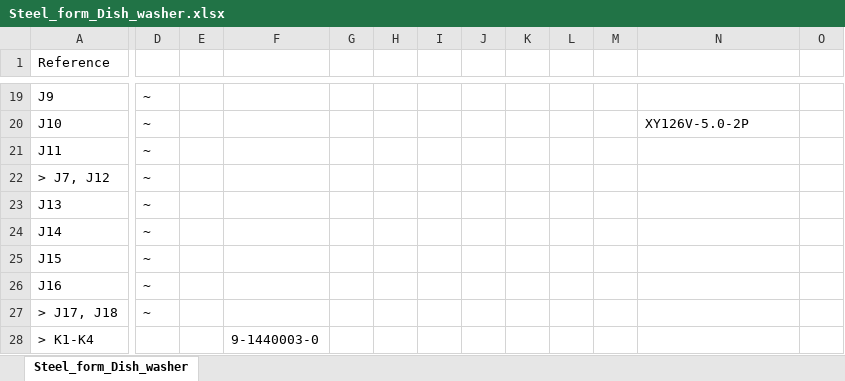
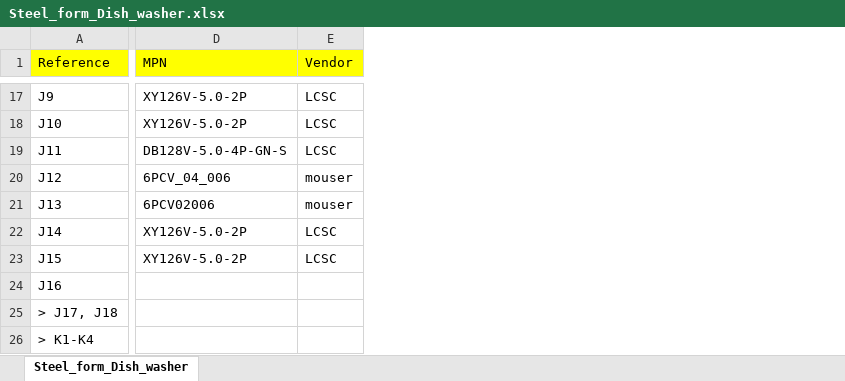
Before and after one commit to R-Mutura/DISHWASHER, an Excel workbook: dish_washwer_hardware/BOM/Steel_form_Dish_washer.xlsx, sheet Steel_form_Dish_washer, drawn as a sheet; only a part is shown, gaps mark what is left out; values as stored, in another font and other column widths than the file's, no borders; removed rows and columns are numbered as before the commit, all else as after; rows hold the shown columns only; the diff covers the shown part only; the diff names each change by its address in the sheet, - before the commit and + after, or states it on an @@ line.

```diff
--- a/dish_washwer_hardware/BOM/Steel_form_Dish_washer.xlsx (sheet Steel_form_Dish_washer)
+++ b/dish_washwer_hardware/BOM/Steel_form_Dish_washer.xlsx (sheet Steel_form_Dish_washer)
-column D, rows 19-21: all ~; rows 23-27: all ~
-column E, empty
-column F, row 28: 9-1440003-0
-column G, empty
-column H, empty
-column I, empty
-column J, empty
-column K, empty
-column L, empty
-column M, empty
-column O, empty
+column E (Vendor), rows 17-19: all LCSC; rows 21-23: mouser | LCSC | LCSC
-A1 fill: none
+A1 fill: #FFFF00
-D1: (empty)
+D1: MPN
-D1 fill: none
+D1 fill: #FFFF00
-D17 (MPN): (empty)
+D17 (MPN): XY126V-5.0-2P
-D19 (MPN): (empty)
+D19 (MPN): DB128V-5.0-4P-GN-S
-row 22: > J7, J12 | ~
+row 20: J12 | 6PCV_04_006 | mouser
-D21 (MPN): (empty)
+D21 (MPN): 6PCV02006
-D22:D23 (MPN): (empty)
+D22:D23 (MPN): XY126V-5.0-2P
```
Also changed, not shown: 2 removed rows, 3 removed columns, 21 edited cells and cell formats elsewhere in this sheet, 44 other files.
